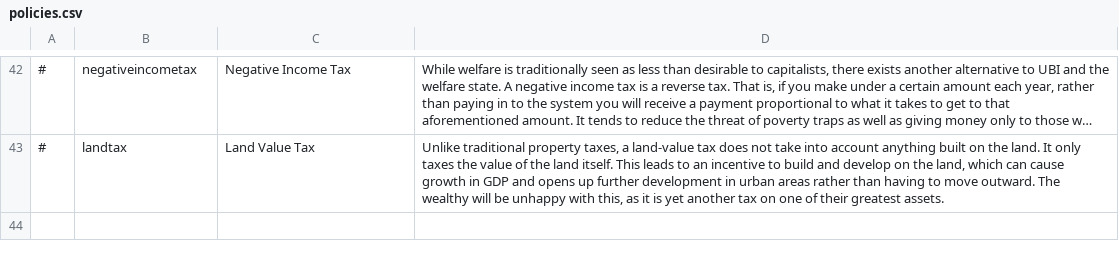
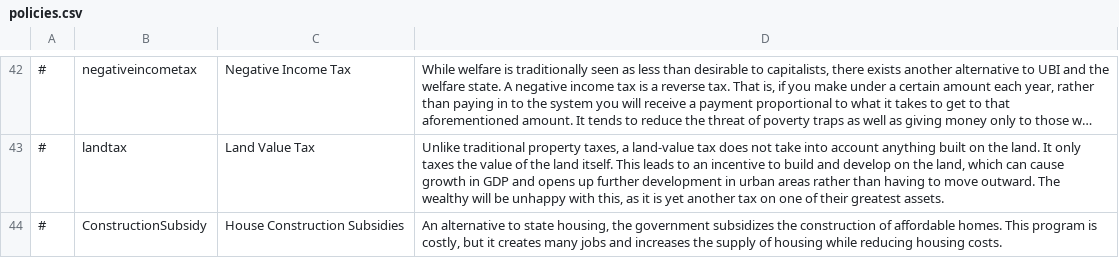
Before and after one commit to Eisdaemon/GerOverhaul, a CSV file: translations/english/policies.csv, drawn as a sheet; only a part is shown, gaps mark what is left out; long unchanged cells end in …; the diff names each change by its address in the sheet, - before the commit and + after, or states it on an @@ line.

```diff
--- a/translations/english/policies.csv
+++ b/translations/english/policies.csv
+row 44: # | ConstructionSubsidy | House Construction Subsidies | An alternative to state housing, the government subsidizes the construction of affordable homes. This program is costly, but it creates many jobs and increases the supply of housing while reducing housing costs.
```
Also changed, not shown: data/simulation/policies.csv, 1 other file.
